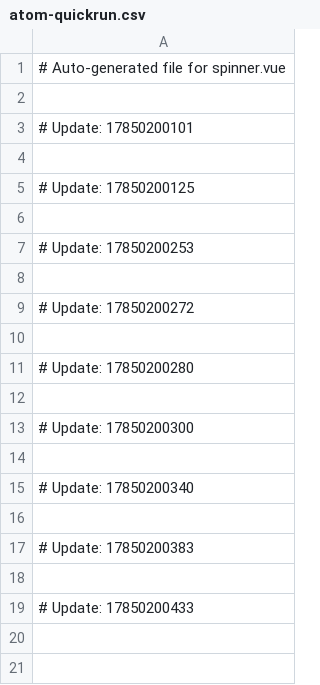
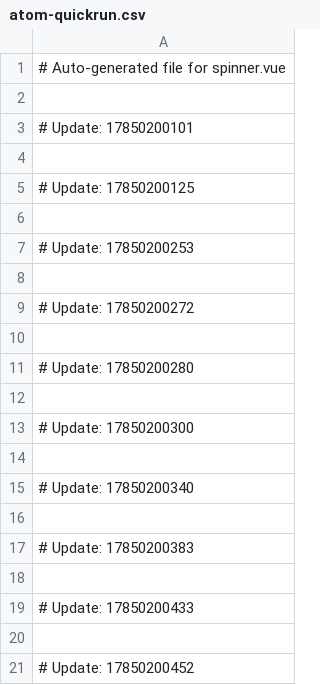
Before and after one commit to petsterakepr/spinner.vue, a CSV file: atom-quickrun.csv, drawn as a sheet; the diff names each change by its address in the sheet, - before the commit and + after, or states it on an @@ line.

```diff
--- a/atom-quickrun.csv
+++ b/atom-quickrun.csv
+row 20: (empty)
+row 21: # Update: 17850200452
```
